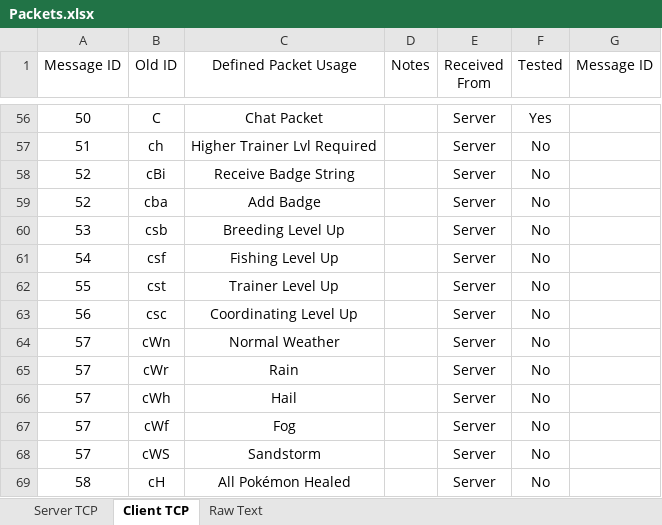
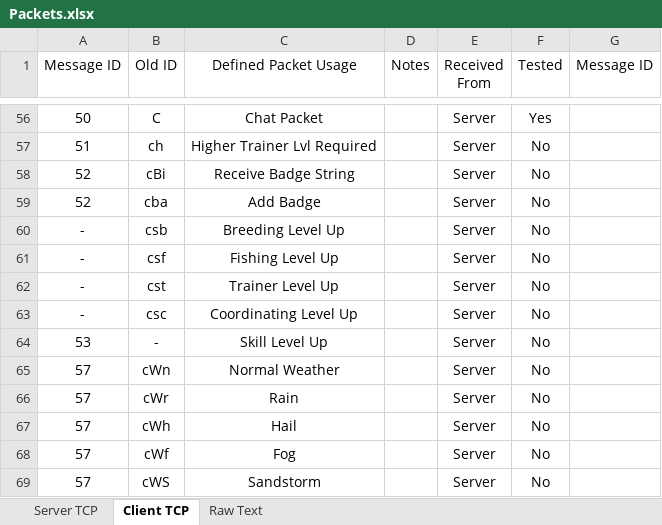
Before and after one commit to MaxMaes/pokemoniun, an Excel workbook: RN and Misc/Packets.xlsx, sheet Client TCP, drawn as a sheet; only a part is shown, gaps mark what is left out; the shorter side is filled out with more unchanged rows; values as stored, in another font and other column widths than the file's, no borders; the diff names each change by its address in the sheet, - before the commit and + after, or states it on an @@ line.

Commit message:
Replaced all the seperate level packets with one packet and updated neccessary 'documentation'.

```diff
--- a/RN and Misc/Packets.xlsx (sheet Client TCP)
+++ b/RN and Misc/Packets.xlsx (sheet Client TCP)
-A60 (Message ID): 53
+A60 (Message ID): -
-A61 (Message ID): 54
+A61 (Message ID): -
-A62 (Message ID): 55
+A62 (Message ID): -
-A63 (Message ID): 56
+A63 (Message ID): -
+row 64: 53 | - | Skill Level Up |  | Server | No
```
Also changed, not shown: 8 other files.
